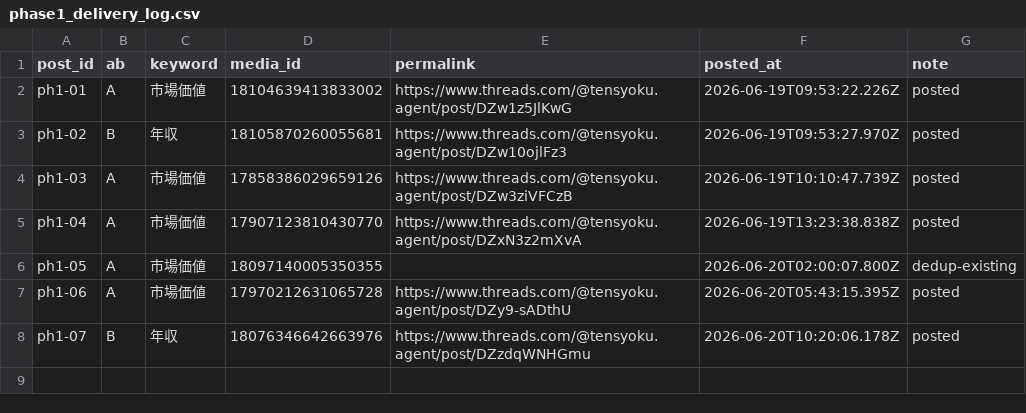
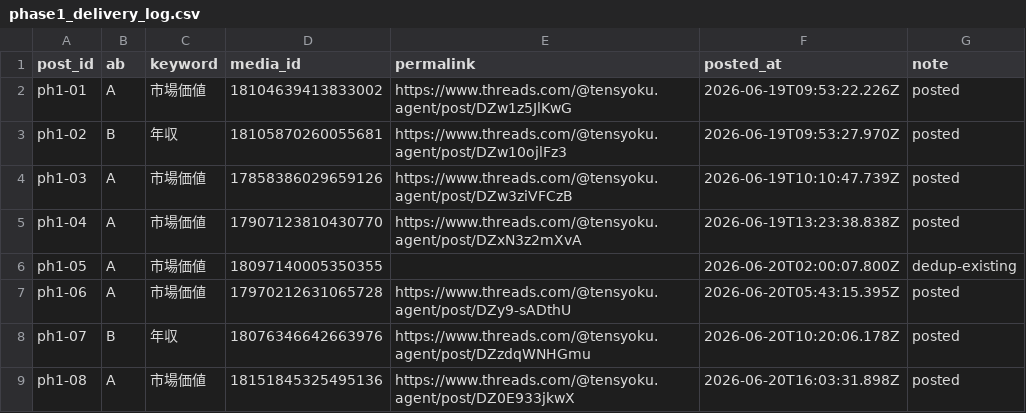
Before and after one commit to nishino2831-arch/threads-auto, a CSV file: data/phase1_delivery_log.csv, drawn as a sheet; the diff names each change by its address in the sheet, - before the commit and + after, or states it on an @@ line.

```diff
--- a/data/phase1_delivery_log.csv
+++ b/data/phase1_delivery_log.csv
+row 9: ph1-08 | A | 市場価値 | 18151845325495136 | https://www.threads.com/@tensyoku.agent/post/DZ0E933jkwX | 2026-06-20T16:03:31.898Z | posted
```
Also changed, not shown: 1 other file.
